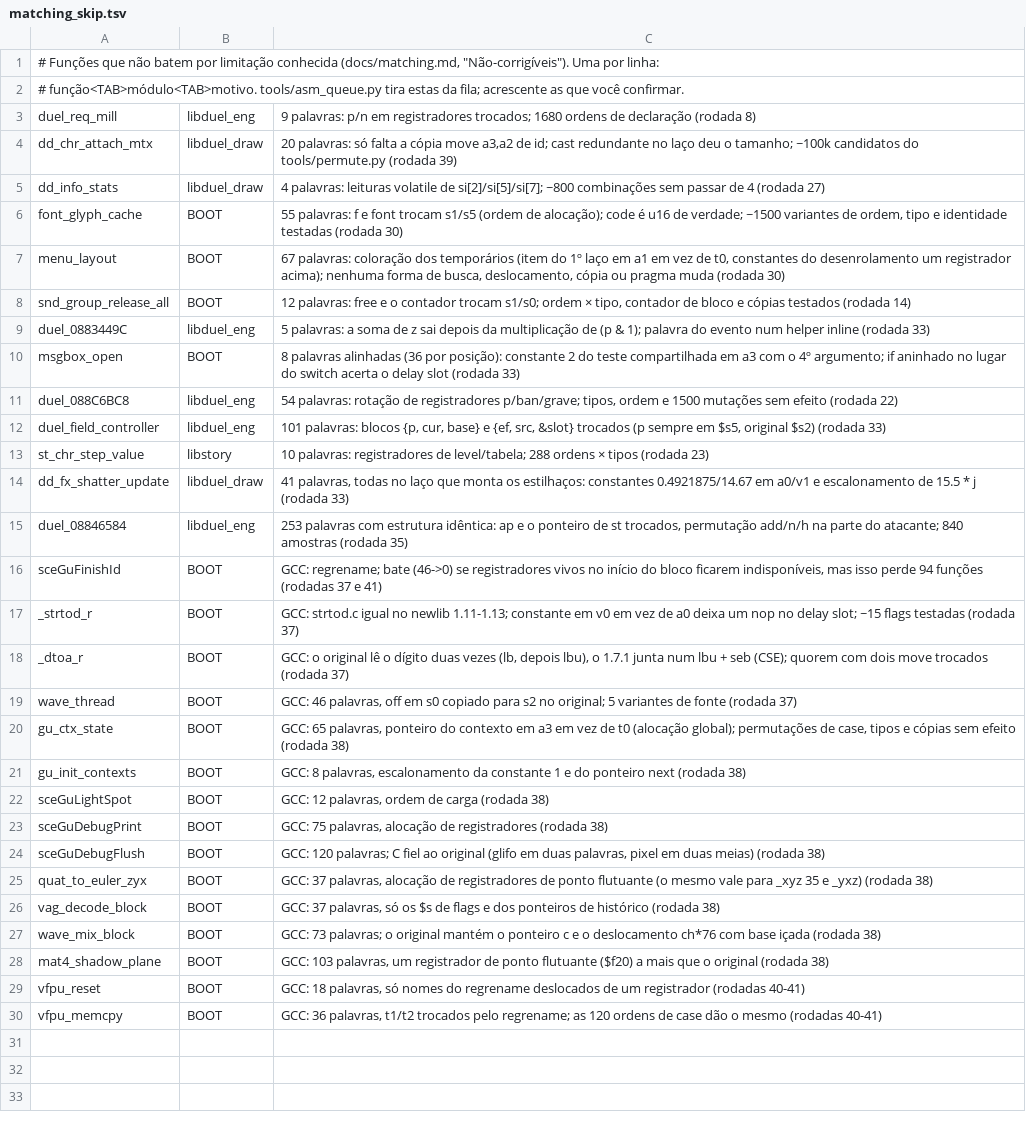
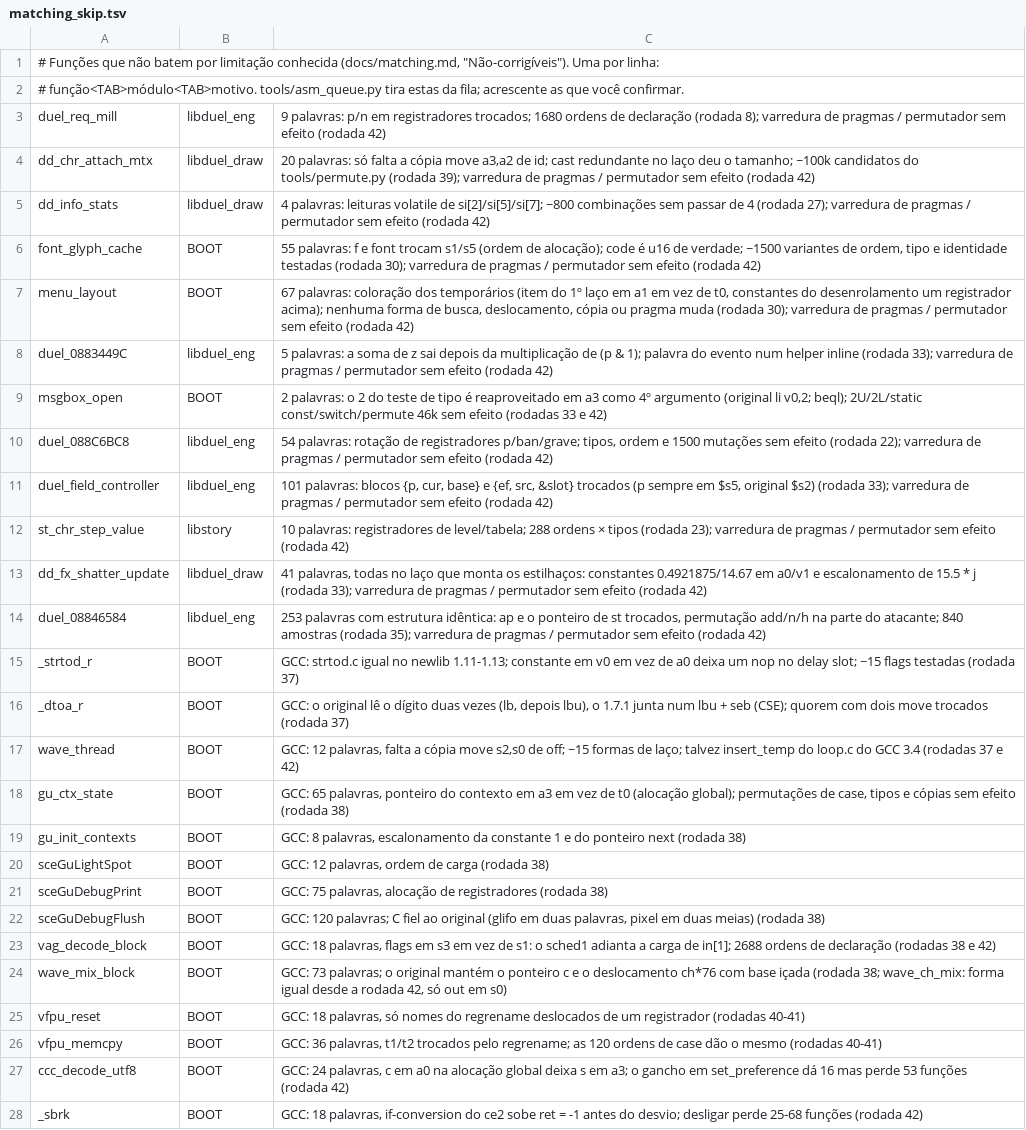
Before and after one commit to thiago-cipitelli/tagforce-decomp, a TSV file: docs/matching_skip.tsv, drawn as a sheet; removed rows and columns are numbered as before the commit, all else as after; the diff names each change by its address in the sheet, - before the commit and + after, or states it on an @@ line.

Commit message:
Rodada 42 (6 agentes Opus): gancho do cc1 com bypass do GCSE e regrename em jump tables, escopo de variáveis FP na libvfpu; skip atualizado; progresso 98,7% código, 10992/11042 (BOOT 95,1%)

```diff
--- a/docs/matching_skip.tsv
+++ b/docs/matching_skip.tsv
-C3: …declaração (rodada 8)
+C3: …declaração (rodada 8); varredura de pragmas / permutador sem efeito (rodada 42)
-C4: …tools/permute.py (rodada 39)
+C4: …tools/permute.py (rodada 39); varredura de pragmas / permutador sem efeito (rodada 42)
-C5: …4 (rodada 27)
+C5: …4 (rodada 27); varredura de pragmas / permutador sem efeito (rodada 42)
-C6: …testadas (rodada 30)
+C6: …testadas (rodada 30); varredura de pragmas / permutador sem efeito (rodada 42)
-C7: …muda (rodada 30)
+C7: …muda (rodada 30); varredura de pragmas / permutador sem efeito (rodada 42)
-row 8: snd_group_release_all | BOOT | 12 palavras: free e o contador trocam s1/s0; ordem × tipo, contador de bloco e cópias testados (rodada 14)
-C8: …inline (rodada 33)
+C8: …inline (rodada 33); varredura de pragmas / permutador sem efeito (rodada 42)
-C9: 8 palavras alinhadas (36 por posição): constante 2 do teste compartilhada em a3 com o 4º argumento; if aninhado no lugar do switch acerta o delay slot (rodada 33)
+C9: 2 palavras: o 2 do teste de tipo é reaproveitado em a3 como 4º argumento (original li v0,2; beql); 2U/2L/static const/switch/permute 46k sem efeito (rodadas 33 e 42)
-C10: …efeito (rodada 22)
+C10: …efeito (rodada 22); varredura de pragmas / permutador sem efeito (rodada 42)
-C11: …$s2) (rodada 33)
+C11: …$s2) (rodada 33); varredura de pragmas / permutador sem efeito (rodada 42)
-C12: …tipos (rodada 23)
+C12: …tipos (rodada 23); varredura de pragmas / permutador sem efeito (rodada 42)
-C13: …j (rodada 33)
+C13: …j (rodada 33); varredura de pragmas / permutador sem efeito (rodada 42)
-C14: …amostras (rodada 35)
+C14: …amostras (rodada 35); varredura de pragmas / permutador sem efeito (rodada 42)
-row 16: sceGuFinishId | BOOT | GCC: regrename; bate (46->0) se registradores vivos no início do bloco ficarem indisponíveis, mas isso perde 94 funções (rodadas 37 e 41)
-C17: GCC: 46 palavras, off em s0 copiado para s2 no original; 5 variantes de fonte (rodada 37)
+C17: GCC: 12 palavras, falta a cópia move s2,s0 de off; ~15 formas de laço; talvez insert_temp do loop.c do GCC 3.4 (rodadas 37 e 42)
-row 25: quat_to_euler_zyx | BOOT | GCC: 37 palavras, alocação de registradores de ponto flutuante (o mesmo vale para _xyz 35 e _yxz) (rodada 38)
-C23: GCC: 37 palavras, só os $s de flags e dos ponteiros de histórico (rodada 38)
+C23: GCC: 18 palavras, flags em s3 em vez de s1: o sched1 adianta a carga de in[1]; 2688 ordens de declaração (rodadas 38 e 42)
-C24: …içada (rodada 38)
+C24: …içada (rodada 38; wave_ch_mix: forma igual desde a rodada 42, só out em s0)
-row 28: mat4_shadow_plane | BOOT | GCC: 103 palavras, um registrador de ponto flutuante ($f20) a mais que o original (rodada 38)
+row 27: ccc_decode_utf8 | BOOT | GCC: 24 palavras, c em a0 na alocação global deixa s em a3; o gancho em set_preference dá 16 mas perde 53 funções (rodada 42)
+row 28: _sbrk | BOOT | GCC: 18 palavras, if-conversion do ce2 sobe ret = -1 antes do desvio; desligar perde 25-68 funções (rodada 42)
```
Also changed, not shown: 2 other files.
